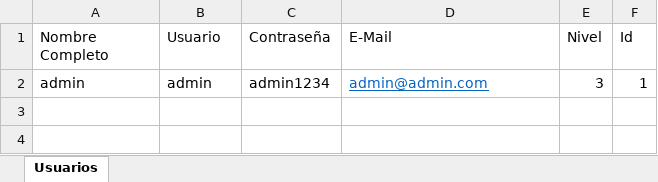
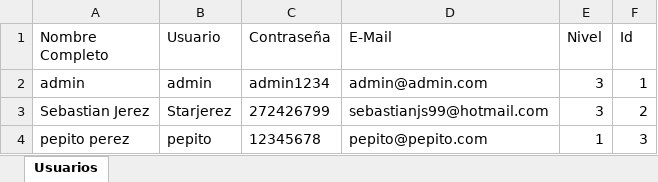
Before and after one commit to davidgonzalocordon/Motivator-main, an Excel workbook: Users.xlsx, sheet Usuarios, drawn as a sheet; values as stored, in another font and other column widths than the file's, no borders; the diff names each change by its address in the sheet, - before the commit and + after, or states it on an @@ line.

```diff
--- a/Users.xlsx (sheet Usuarios)
+++ b/Users.xlsx (sheet Usuarios)
@@ D2 underline: on → off, text colour: #0563C1 → black @@
+row 3: Sebastian Jerez | Starjerez | 272426799 | sebastianjs99@hotmail.com | 3 | 2
+row 4: pepito perez | pepito | 12345678 | pepito@pepito.com | 1 | 3
```
Also changed, not shown: Sites.xlsx, 35 other files.
